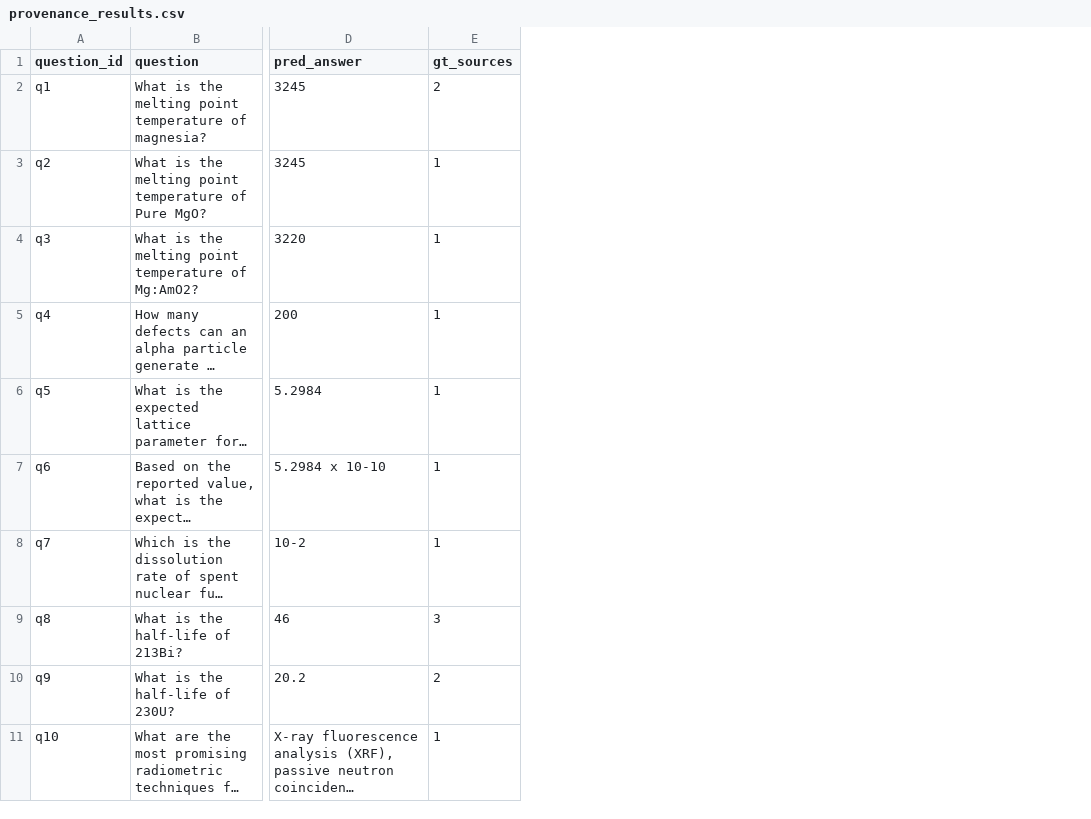
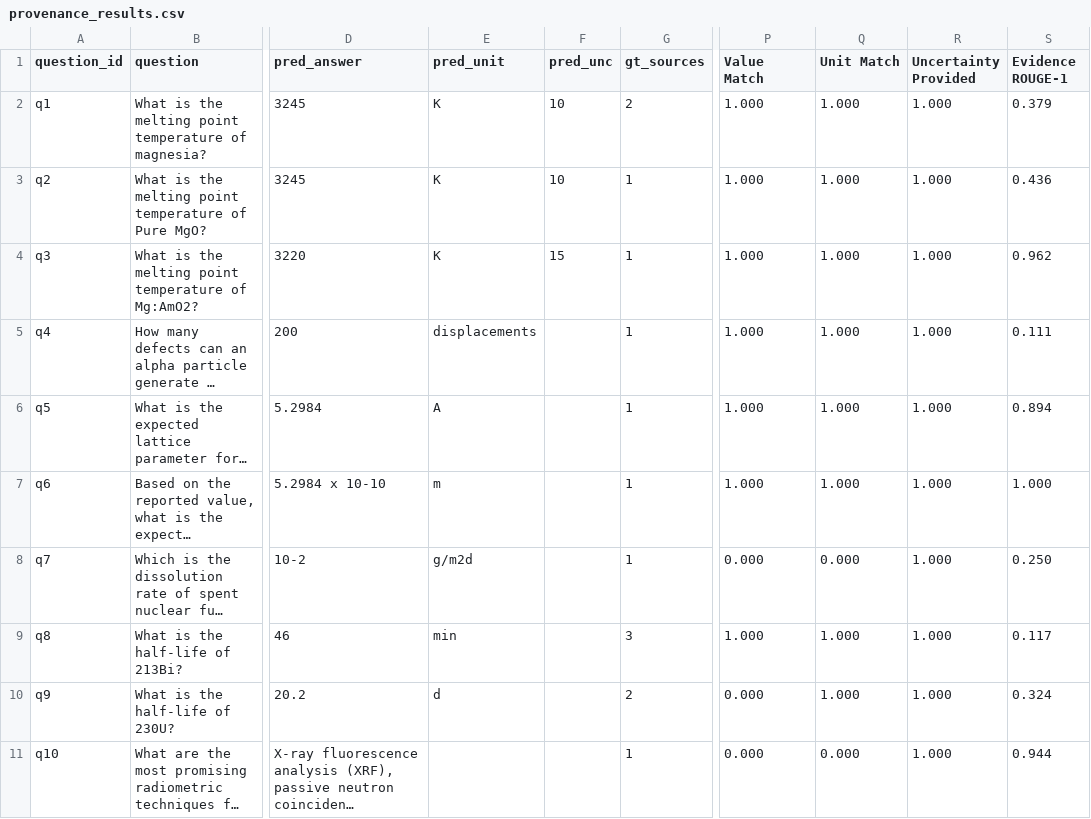
Before and after one commit to ARMADA-DN/Proton-QA, a CSV file: benchmark/provenance_results.csv, drawn as a sheet; only a part is shown, gaps mark what is left out; long unchanged cells end in …; the diff names each change by its address in the sheet, - before the commit and + after, or states it on an @@ line.

Commit message:
add rouge score to eval

```diff
--- a/benchmark/provenance_results.csv
+++ b/benchmark/provenance_results.csv
+column E (pred_unit), rows 2-10: K | K | K | displacements | A | m | g/m2d | min | d
+column F (pred_unc), rows 2-4: 10 | 10 | 15
+column P (Value Match), rows 2-11: 1.000 | 1.000 | 1.000 | 1.000 | 1.000 | 1.000 | 0.000 | 1.000 | 0.000 | 0.000
+column Q (Unit Match), rows 2-11: 1.000 | 1.000 | 1.000 | 1.000 | 1.000 | 1.000 | 0.000 | 1.000 | 1.000 | 0.000
+column R (Uncertainty Provided), rows 2-11: all 1.000
+column S (Evidence ROUGE-1), rows 2-11: 0.379 | 0.436 | 0.962 | 0.111 | 0.894 | 1.000 | 0.250 | 0.117 | 0.324 | 0.944
```
Also changed, not shown: 3 other files.
